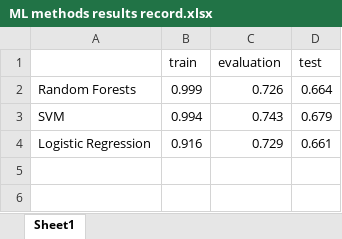
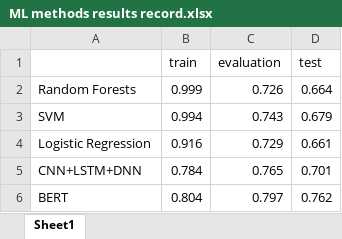
Before and after one commit to HHZ1995/ClassificationCompetition, an Excel workbook: ML methods results record.xlsx, sheet Sheet1, drawn as a sheet; values as stored, in another font and other column widths than the file's, no borders; charts and pictures not drawn; the diff names each change by its address in the sheet, - before the commit and + after, or states it on an @@ line.

```diff
--- a/ML methods results record.xlsx (sheet Sheet1)
+++ b/ML methods results record.xlsx (sheet Sheet1)
+row 5: CNN+LSTM+DNN | 0.784 | 0.765 | 0.701
+row 6: BERT | 0.804 | 0.797 | 0.762
```
Also changed, not shown: charts or pictures, 4 other files.
